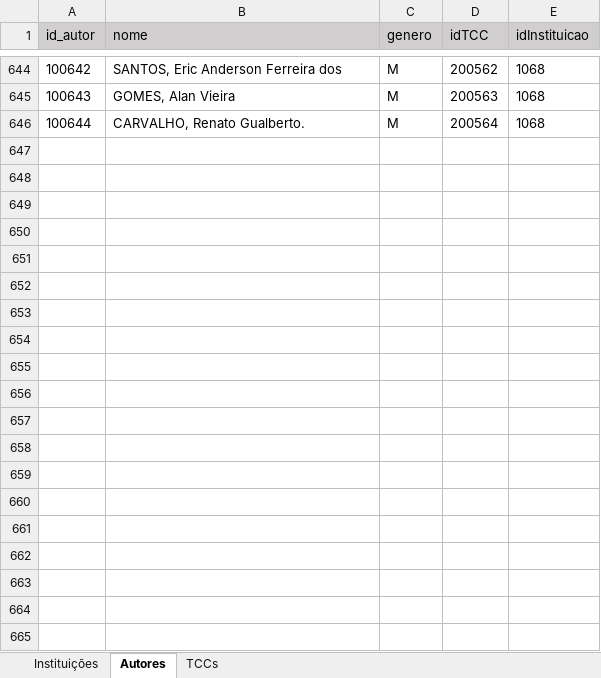
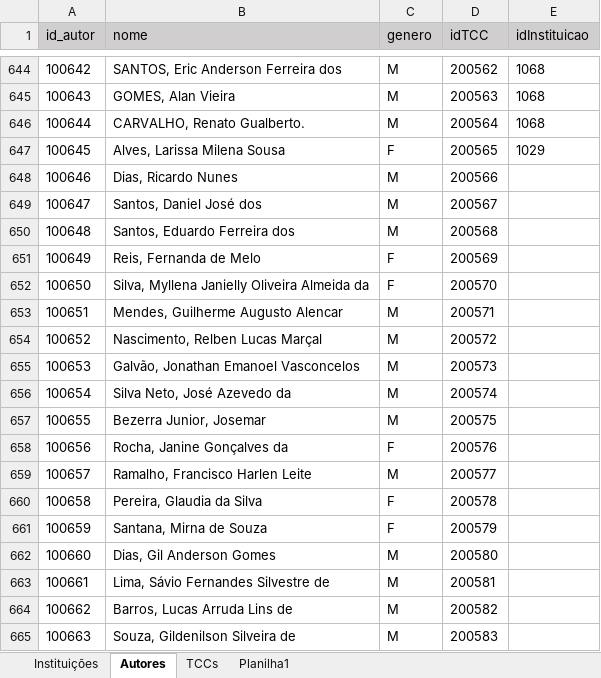
Before and after one commit to Geilsondss/Fluxo_da_Comunicacao_Cientifica_Lic_Comp, an Excel workbook: Data/data_raw.xlsx, sheet Autores, drawn as a sheet; only a part is shown, gaps mark what is left out; values as stored, in another font and other column widths than the file's, no borders; the diff covers the shown part only; the diff names each change by its address in the sheet, - before the commit and + after, or states it on an @@ line.

```diff
--- a/Data/data_raw.xlsx (sheet Autores)
+++ b/Data/data_raw.xlsx (sheet Autores)
+sheet tab: Planilha1
+row 647: 100645 | Alves, Larissa Milena Sousa | F | 200565 | 1029
+row 648: 100646 | Dias, Ricardo Nunes | M | 200566
+row 649: 100647 | Santos, Daniel José dos | M | 200567
+row 650: 100648 | Santos, Eduardo Ferreira dos | M | 200568
+row 651: 100649 | Reis, Fernanda de Melo | F | 200569
+row 652: 100650 | Silva, Myllena Janielly Oliveira Almeida da | F | 200570
+row 653: 100651 | Mendes, Guilherme Augusto Alencar | M | 200571
+row 654: 100652 | Nascimento, Relben Lucas Marçal | M | 200572
+row 655: 100653 | Galvão, Jonathan Emanoel Vasconcelos | M | 200573
+row 656: 100654 | Silva Neto, José Azevedo da | M | 200574
+row 657: 100655 | Bezerra Junior, Josemar | M | 200575
+row 658: 100656 | Rocha, Janine Gonçalves da | F | 200576
+row 659: 100657 | Ramalho, Francisco Harlen Leite | M | 200577
+row 660: 100658 | Pereira, Glaudia da Silva | F | 200578
+row 661: 100659 | Santana, Mirna de Souza | F | 200579
+row 662: 100660 | Dias, Gil Anderson Gomes | M | 200580
+row 663: 100661 | Lima, Sávio Fernandes Silvestre de | M | 200581
+row 664: 100662 | Barros, Lucas Arruda Lins de | M | 200582
+row 665: 100663 | Souza, Gildenilson Silveira de | M | 200583
```
Also changed, not shown: 22 added rows elsewhere in this sheet, sheet TCCs.
